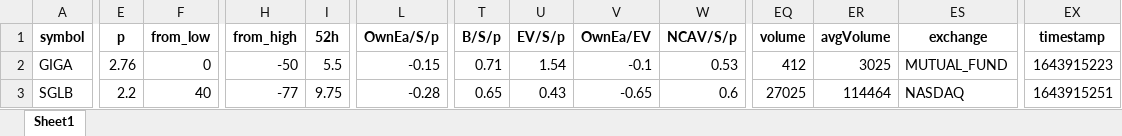
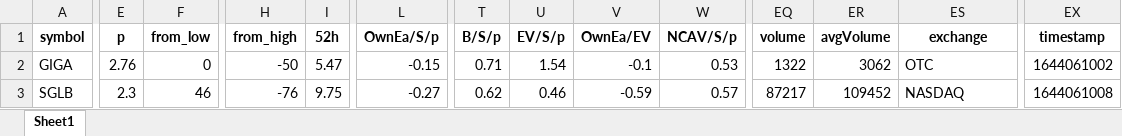
Before and after one commit to randomguy4214/poor-almanac-8, an Excel workbook: z_notes.xlsx, sheet Sheet1, drawn as a sheet; only a part is shown, gaps mark what is left out; values as stored, in another font and other column widths than the file's, no borders; the diff covers the shown part only; the diff names each change by its address in the sheet, - before the commit and + after, or states it on an @@ line.

```diff
--- a/z_notes.xlsx (sheet Sheet1)
+++ b/z_notes.xlsx (sheet Sheet1)
-I2 (52h): 5.5
+I2 (52h): 5.47
-EQ2 (volume): 412
+EQ2 (volume): 1322
-ER2 (avgVolume): 3025
+ER2 (avgVolume): 3062
-ES2 (exchange): MUTUAL_FUND
+ES2 (exchange): OTC
-EX2 (timestamp): 1643915223
+EX2 (timestamp): 1644061002
-E3 (p): 2.2
+E3 (p): 2.3
-F3 (from_low): 40
+F3 (from_low): 46
-H3 (from_high): -77
+H3 (from_high): -76
-L3 (OwnEa/S/p): -0.28
+L3 (OwnEa/S/p): -0.27
-T3 (B/S/p): 0.65
+T3 (B/S/p): 0.62
-U3 (EV/S/p): 0.43
+U3 (EV/S/p): 0.46
-V3 (OwnEa/EV): -0.65
+V3 (OwnEa/EV): -0.59
-W3 (NCAV/S/p): 0.6
+W3 (NCAV/S/p): 0.57
-EQ3 (volume): 27025
+EQ3 (volume): 87217
-ER3 (avgVolume): 114464
+ER3 (avgVolume): 109452
-EX3 (timestamp): 1643915251
+EX3 (timestamp): 1644061008
```
Also changed, not shown: 109 edited cells elsewhere in this sheet, 5_df_output_filtered.xlsx, 1 other file.
